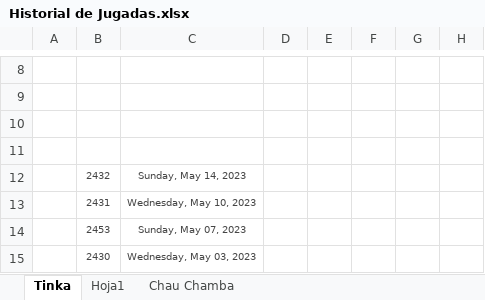
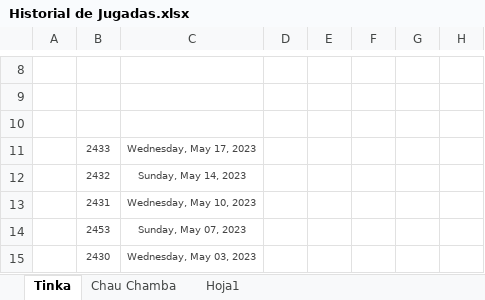
Before and after one commit to equevedo007/JugadaGanadora, an Excel workbook: helps/Historial de Jugadas.xlsx, sheet Tinka, drawn as a sheet; only a part is shown, gaps mark what is left out; values as stored, in another font and other column widths than the file's, no borders; the diff names each change by its address in the sheet, - before the commit and + after, or states it on an @@ line.

Commit message:
update excel 16-05-2023

```diff
--- a/helps/Historial de Jugadas.xlsx (sheet Tinka)
+++ b/helps/Historial de Jugadas.xlsx (sheet Tinka)
@@ sheet tab order changed: Tinka | Chau Chamba | Hoja1 @@
-row 11: (empty)
+row 11:  | 2433 | Wednesday, May 17, 2023
```
Also changed, not shown: sheet Chau Chamba.
